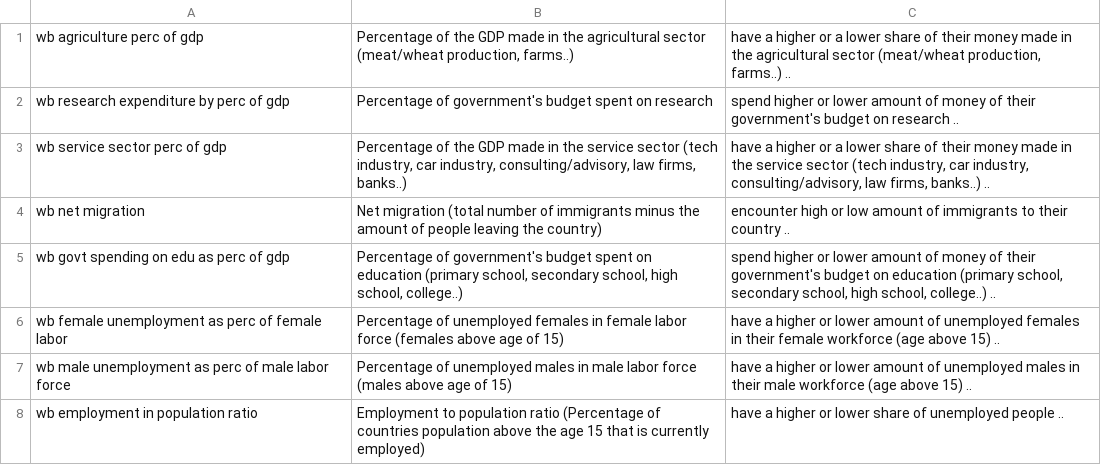
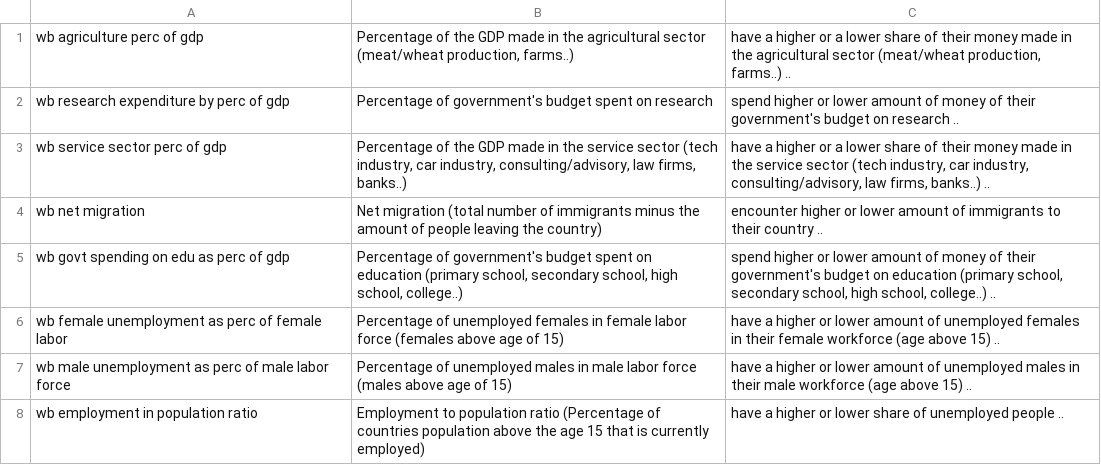
Before and after one commit to uzh/PPLib, a CSV file: example_data/featuresWithInfluenceOnGDP.csv, drawn as a sheet.

Commit message:
cleaned csv

```diff
--- a/example_data/featuresWithInfluenceOnGDP.csv
+++ b/example_data/featuresWithInfluenceOnGDP.csv
@@ -3,3 +3,3 @@ wb research expenditure by perc of gdp,Percentage of government's budget spent o
 wb service sector perc of gdp,"Percentage of the GDP made in the service sector (tech industry, car industry, consulting/advisory, law firms, banks..)","have a higher or a lower share of their money made in the service sector  (tech industry, car industry, consulting/advisory, law firms, banks..) .."
-wb net migration,Net migration (total number of immigrants minus the amount of people leaving the country),"encounter high or low amount of immigrants to their country .. "
+wb net migration,Net migration (total number of immigrants minus the amount of people leaving the country),"encounter higher or lower amount of immigrants to their country .. "
 wb govt spending on edu as perc of gdp,"Percentage of government's budget spent on education (primary school, secondary school, high school, college..)","spend higher or lower amount of money of their government's budget on education (primary school, secondary school, high school, college..) .."
```
